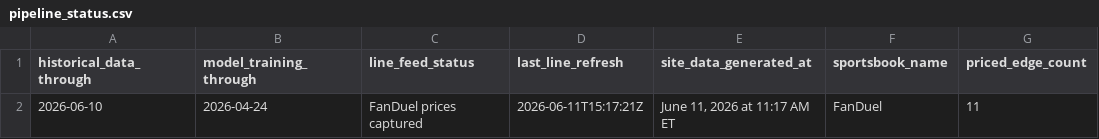
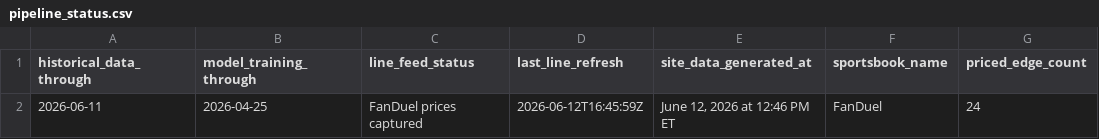
Before and after one commit to glederer04/Baseball-Props, a CSV file: site-data/pipeline_status.csv, drawn as a sheet.

```diff
--- a/site-data/pipeline_status.csv
+++ b/site-data/pipeline_status.csv
@@ -1,2 +1,2 @@
 historical_data_through,model_training_through,line_feed_status,last_line_refresh,site_data_generated_at,sportsbook_name,priced_edge_count
-2026-06-10,2026-04-24,FanDuel prices captured,2026-06-11T15:17:21Z,"June 11, 2026 at 11:17 AM ET",FanDuel,11
+2026-06-11,2026-04-25,FanDuel prices captured,2026-06-12T16:45:59Z,"June 12, 2026 at 12:46 PM ET",FanDuel,24
```
Also changed, not shown: site-data/latest_board.csv, site-data/model_summary.csv, 8 other files.
